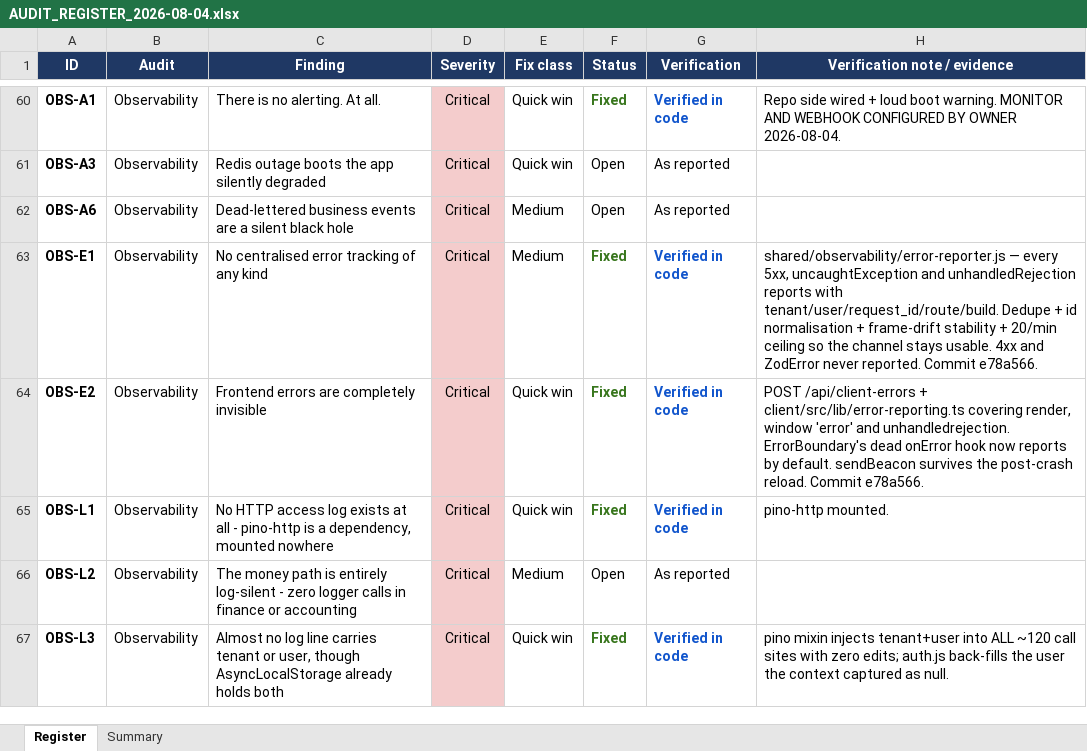
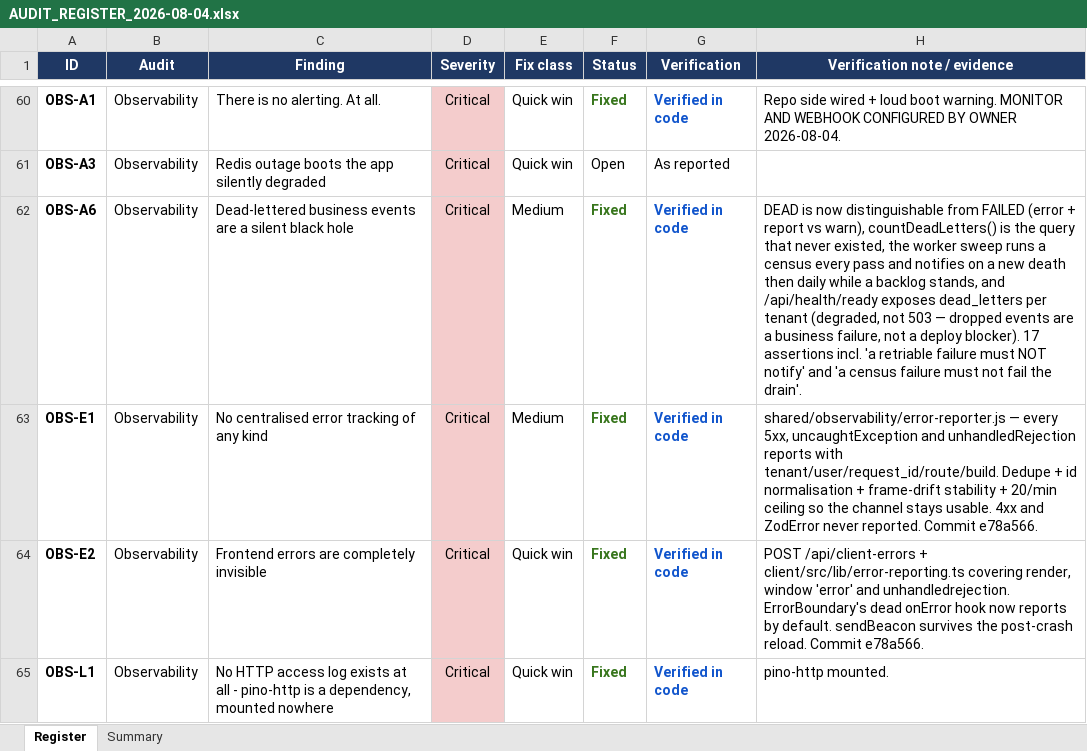
Before and after one commit to Ghosted34/praxis-ls, an Excel workbook: doc/AUDIT_REGISTER_2026-08-04.xlsx, sheet Register, drawn as a sheet; only a part is shown, gaps mark what is left out; the shorter side is filled out with more unchanged rows; values as stored, in another font and other column widths than the file's, no borders; charts and pictures not drawn; the diff names each change by its address in the sheet, - before the commit and + after, or states it on an @@ line.

Commit message:
feat(orchestration): make dead-lettered business events visible (OBS-A6)
Critical. An approved costing that should raise a draft invoice simply never
raised one — permanently — while the app returned 200s and nobody found out.

THREE DEFECTS, ALL CLOSED

  1. The log line was `warn` and BYTE-IDENTICAL for a retriable FAILED and a
     terminal DEAD, so there was nothing to alert on. Giving up is now `error`
     plus a fatal report naming the dropped event; a retry that will be retried
     stays `warn` and stays quiet.

  2. Nothing ever queried `event_dispatch WHERE status='DEAD'`.
     countDeadLetters() is that query, grouped by event type with the oldest
     timestamp and last error.

  3. Nothing swept. The worker now runs the census on every pass and
     /api/health/ready exposes the count per tenant on demand — during an
     incident you want to know now, not at the next sweep.

DELIBERATE CHOICES

  A retriable failure must NOT notify. If a retry that will be retried pages
  someone, the channel is noise within a day and gets muted, which is exactly
  the state OBS-A1 describes.

  A standing backlog re-raises daily, not every sweep. The reporter dedupes on
  the error, so an un-actioned backlog would otherwise notify once and go quiet
  forever. Daily keeps it from being forgotten without paging every 30 seconds.

  Dead letters mark readiness `degraded`, not 503. Dropped business events are
  a business failure to action, not a reason to fail a deploy gate or restart
  containers.

  Neither the census nor the notification can fail the drain. A backlog is a
  problem to action; it is not a reason to stop processing the events that
  still work.

  The readiness census reports `unknown` for a tenant it cannot read rather
  than counting zero. A census that silently returns 0 when it failed is the
  same class of bug as the health check that could not fail.

CAUGHT WHILE BUILDING: the first version called registry.resolveBySlug(), which
does not exist. listActiveTenants() is the real API and already returns metas in
the shape withTenantConnection wants — it is what the orchestration fan-out
itself uses.

17 assertions across dispatcher, worker sweep and readiness. eslint clean.

```diff
--- a/doc/AUDIT_REGISTER_2026-08-04.xlsx (sheet Register)
+++ b/doc/AUDIT_REGISTER_2026-08-04.xlsx (sheet Register)
-F62 (Status): Open
+F62 (Status): Fixed
-F62:G62 bold: off
+F62:G62 bold: on
-F62 text colour: black
+F62 text colour: #38761D
-G62 (Verification): As reported
+G62 (Verification): Verified in code
-G62 text colour: black
+G62 text colour: #1155CC
-H62 (Verification note / evidence): (empty)
+H62 (Verification note / evidence): DEAD is now distinguishable from FAILED (error + report vs warn), countDeadLetters() is the query that never existed, the worker sweep runs a census every pass and notifies on a new death then daily while a backlog stands, and /api/health/ready exposes dead_letters per tenant (degraded, not 503 — dropped events are a business failure, not a deploy blocker). 17 assertions incl. 'a retriable failure must NOT notify' and 'a census failure must not fail the drain'.
```
Also changed, not shown: sheet Summary, 4 other files.
